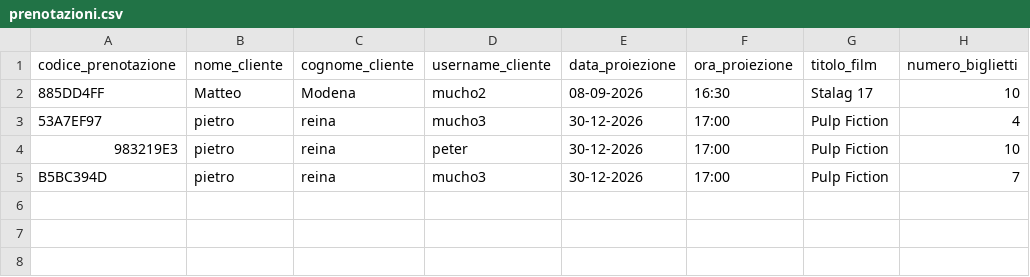
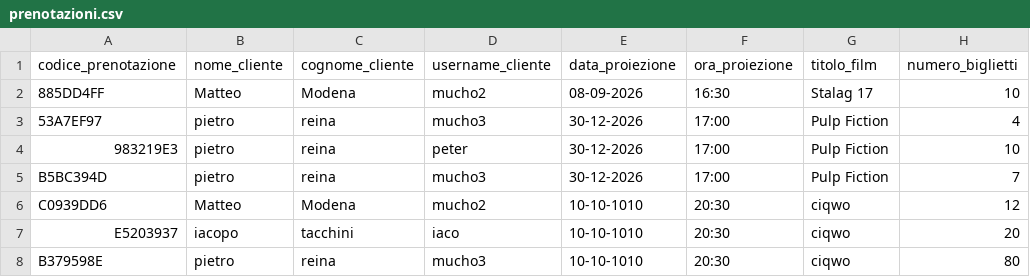
Before and after one commit to Gauchitoss/Progetto-Cinemax-Lab-A-2026, a CSV file: data/prenotazioni.csv, drawn as a sheet; the diff names each change by its address in the sheet, - before the commit and + after, or states it on an @@ line.

Commit message:
Introduzione modifica proiezione

```diff
--- a/data/prenotazioni.csv
+++ b/data/prenotazioni.csv
+row 6: C0939DD6 | Matteo | Modena | mucho2 | 10-10-1010 | 20:30 | ciqwo | 12
+row 7: E5203937 | iacopo | tacchini | iaco | 10-10-1010 | 20:30 | ciqwo | 20
+row 8: B379598E | pietro | reina | mucho3 | 10-10-1010 | 20:30 | ciqwo | 80
```
Also changed, not shown: data/proiezioni.csv, data/utenti.csv, 4 other files.
